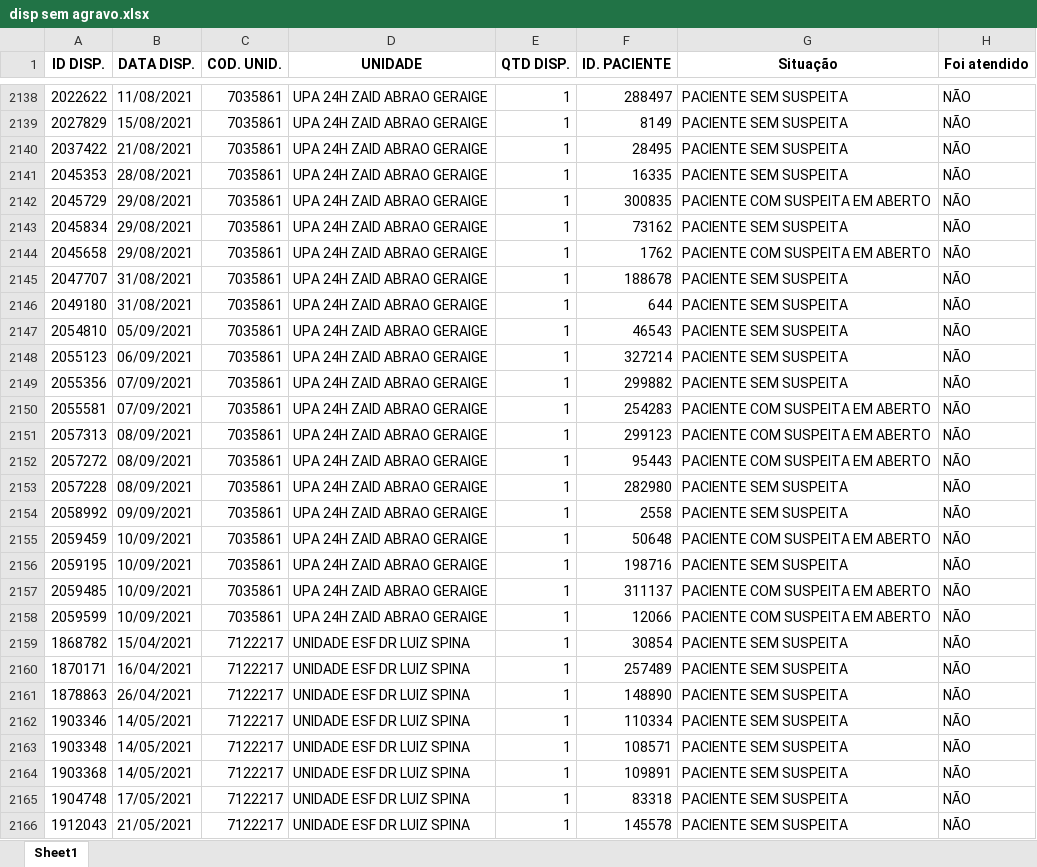
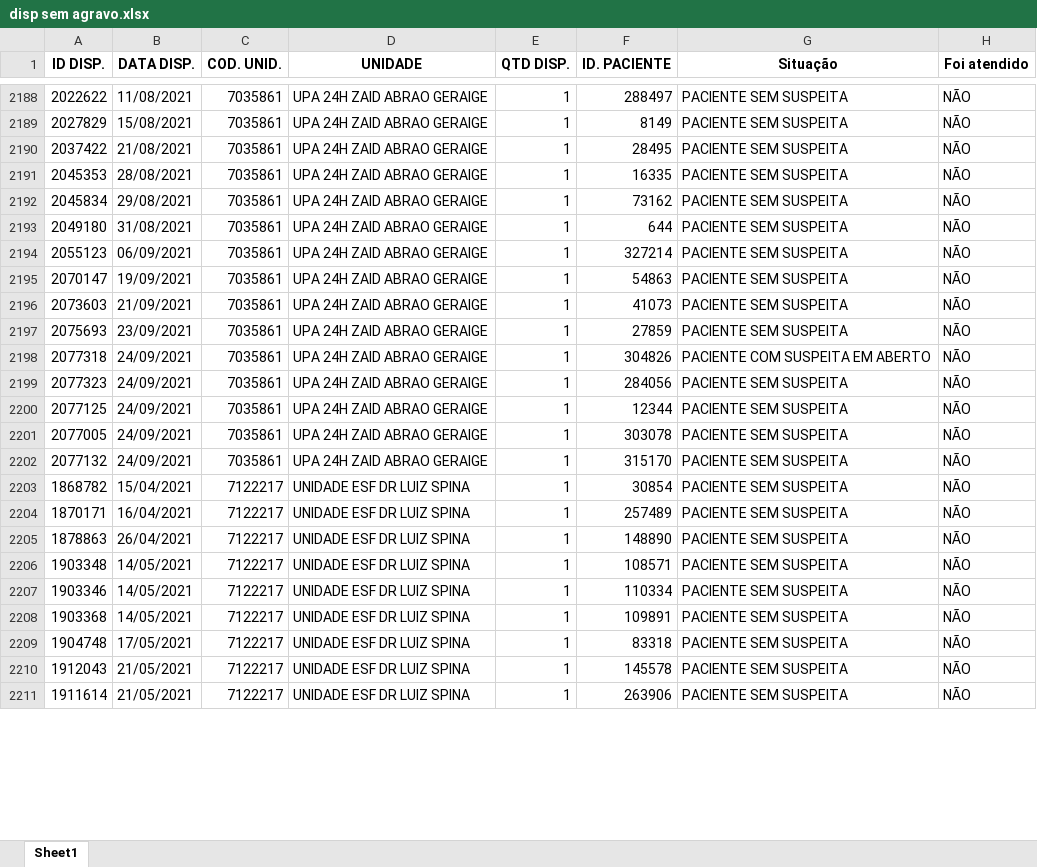
Before and after one commit to Arcusgaldan/Corona, an Excel workbook: Relatório Vig. Epid/disp sem agravo.xlsx, sheet Sheet1, drawn as a sheet; only a part is shown, gaps mark what is left out; the shorter side is filled out with more unchanged rows; values as stored, in another font and other column widths than the file's, no borders; removed rows and columns are numbered as before the commit, all else as after; the diff covers the shown part only; the diff names each change by its address in the sheet, - before the commit and + after, or states it on an @@ line.

```diff
--- a/Relatório Vig. Epid/disp sem agravo.xlsx (sheet Sheet1)
+++ b/Relatório Vig. Epid/disp sem agravo.xlsx (sheet Sheet1)
-row 2142: 2045729 | 29/08/2021 | 7035861 | UPA 24H ZAID ABRAO GERAIGE | 1 | 300835 | PACIENTE COM SUSPEITA EM ABERTO | NÃO
-row 2144: 2045658 | 29/08/2021 | 7035861 | UPA 24H ZAID ABRAO GERAIGE | 1 | 1762 | PACIENTE COM SUSPEITA EM ABERTO | NÃO
-row 2145: 2047707 | 31/08/2021 | 7035861 | UPA 24H ZAID ABRAO GERAIGE | 1 | 188678 | PACIENTE SEM SUSPEITA | NÃO
-row 2147: 2054810 | 05/09/2021 | 7035861 | UPA 24H ZAID ABRAO GERAIGE | 1 | 46543 | PACIENTE SEM SUSPEITA | NÃO
-A2195 (ID DISP.): 2055356
+A2195 (ID DISP.): 2070147
-B2195 (DATA DISP.): 07/09/2021
+B2195 (DATA DISP.): 19/09/2021
-F2195 (ID. PACIENTE): 299882
+F2195 (ID. PACIENTE): 54863
-A2196 (ID DISP.): 2055581
+A2196 (ID DISP.): 2073603
-B2196 (DATA DISP.): 07/09/2021
+B2196 (DATA DISP.): 21/09/2021
-F2196 (ID. PACIENTE): 254283
+F2196 (ID. PACIENTE): 41073
-G2196:G2197 (Situação): PACIENTE COM SUSPEITA EM ABERTO
+G2196:G2197 (Situação): PACIENTE SEM SUSPEITA
-A2197 (ID DISP.): 2057313
+A2197 (ID DISP.): 2075693
-B2197 (DATA DISP.): 08/09/2021
+B2197 (DATA DISP.): 23/09/2021
-F2197 (ID. PACIENTE): 299123
+F2197 (ID. PACIENTE): 27859
-A2198 (ID DISP.): 2057272
+A2198 (ID DISP.): 2077318
-B2198:B2199 (DATA DISP.): 08/09/2021
+B2198:B2199 (DATA DISP.): 24/09/2021
-F2198 (ID. PACIENTE): 95443
+F2198 (ID. PACIENTE): 304826
-A2199 (ID DISP.): 2057228
+A2199 (ID DISP.): 2077323
-F2199 (ID. PACIENTE): 282980
+F2199 (ID. PACIENTE): 284056
-A2200 (ID DISP.): 2058992
+A2200 (ID DISP.): 2077125
-B2200 (DATA DISP.): 09/09/2021
+B2200 (DATA DISP.): 24/09/2021
-F2200 (ID. PACIENTE): 2558
+F2200 (ID. PACIENTE): 12344
-A2201 (ID DISP.): 2059459
+A2201 (ID DISP.): 2077005
-B2201:B2202 (DATA DISP.): 10/09/2021
+B2201:B2202 (DATA DISP.): 24/09/2021
-F2201 (ID. PACIENTE): 50648
+F2201 (ID. PACIENTE): 303078
-G2201 (Situação): PACIENTE COM SUSPEITA EM ABERTO
+G2201 (Situação): PACIENTE SEM SUSPEITA
-A2202 (ID DISP.): 2059195
+A2202 (ID DISP.): 2077132
-F2202 (ID. PACIENTE): 198716
+F2202 (ID. PACIENTE): 315170
-row 2157: 2059485 | 10/09/2021 | 7035861 | UPA 24H ZAID ABRAO GERAIGE | 1 | 311137 | PACIENTE COM SUSPEITA EM ABERTO | NÃO
-row 2158: 2059599 | 10/09/2021 | 7035861 | UPA 24H ZAID ABRAO GERAIGE | 1 | 12066 | PACIENTE COM SUSPEITA EM ABERTO | NÃO
@@ row 2162 moved to row 2207: 1903346 @@
```
Also changed, not shown: 63 added rows, 6 removed rows, 1088 moved rows and 12 edited cells elsewhere in this sheet, Relatório Vig. Epid/lista total saidas.xlsx, 24 other files.
